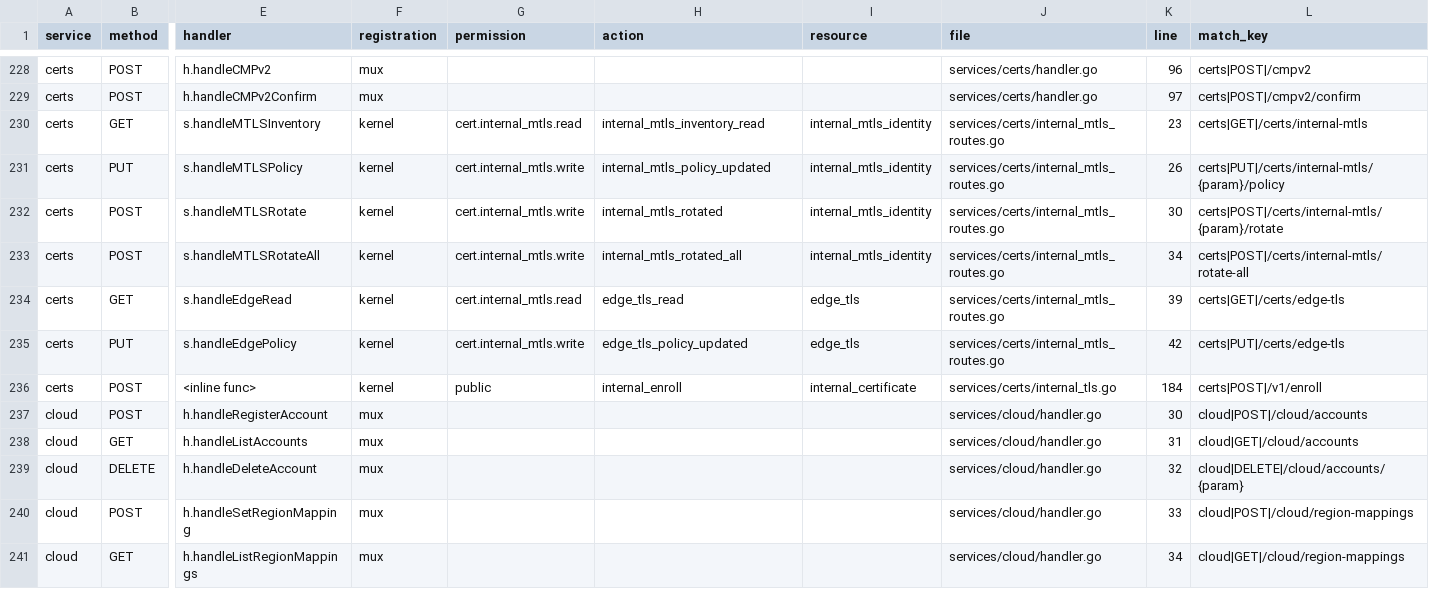
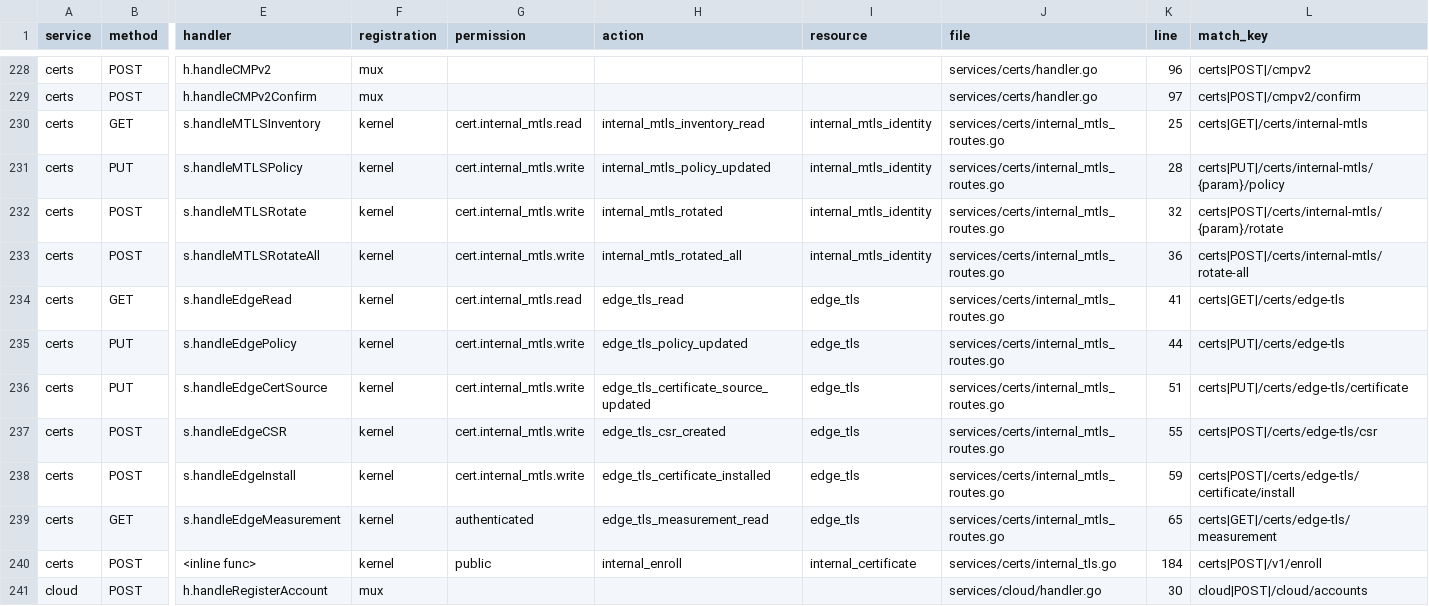
Before and after one commit to nishanttrana/KMSBeta, a CSV file: docs/generated/backend-routes.csv, drawn as a sheet; only a part is shown, gaps mark what is left out; the shorter side is filled out with more unchanged rows; rows hold the shown columns only; the diff names each change by its address in the sheet, - before the commit and + after, or states it on an @@ line.

```diff
--- a/docs/generated/backend-routes.csv
+++ b/docs/generated/backend-routes.csv
-K230 (line): 23
+K230 (line): 25
-K231 (line): 26
+K231 (line): 28
-K232 (line): 30
+K232 (line): 32
-K233 (line): 34
+K233 (line): 36
-K234 (line): 39
+K234 (line): 41
-K235 (line): 42
+K235 (line): 44
+row 236: certs | PUT | s.handleEdgeCertSource | kernel | cert.internal_mtls.write | edge_tls_certificate_source_updated | edge_tls | services/certs/internal_mtls_routes.go | 51 | certs|PUT|/certs/edge-tls/certificate
+row 237: certs | POST | s.handleEdgeCSR | kernel | cert.internal_mtls.write | edge_tls_csr_created | edge_tls | services/certs/internal_mtls_routes.go | 55 | certs|POST|/certs/edge-tls/csr
+row 238: certs | POST | s.handleEdgeInstall | kernel | cert.internal_mtls.write | edge_tls_certificate_installed | edge_tls | services/certs/internal_mtls_routes.go | 59 | certs|POST|/certs/edge-tls/certificate/install
+row 239: certs | GET | s.handleEdgeMeasurement | kernel | authenticated | edge_tls_measurement_read | edge_tls | services/certs/internal_mtls_routes.go | 65 | certs|GET|/certs/edge-tls/measurement
```
Also changed, not shown: docs/generated/frontend-calls.csv, docs/generated/request-flows.csv, 43 other files.
